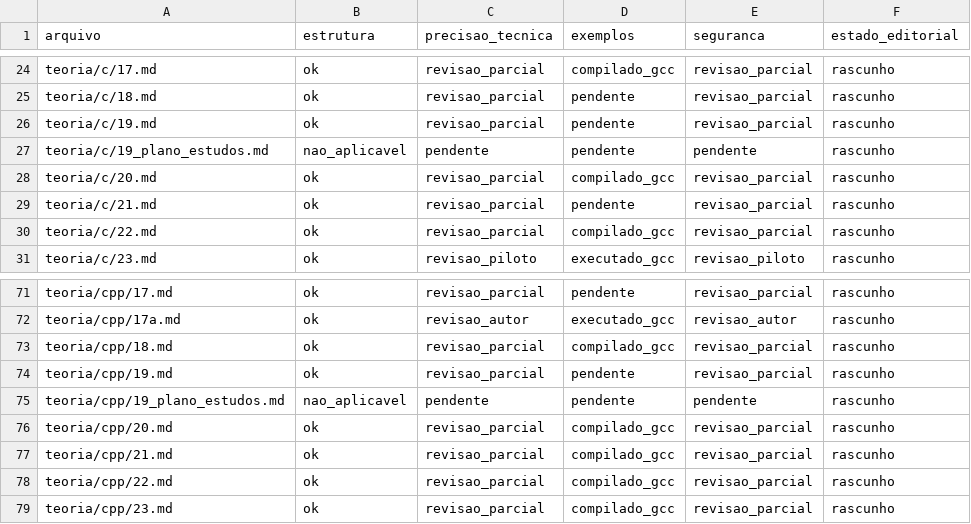
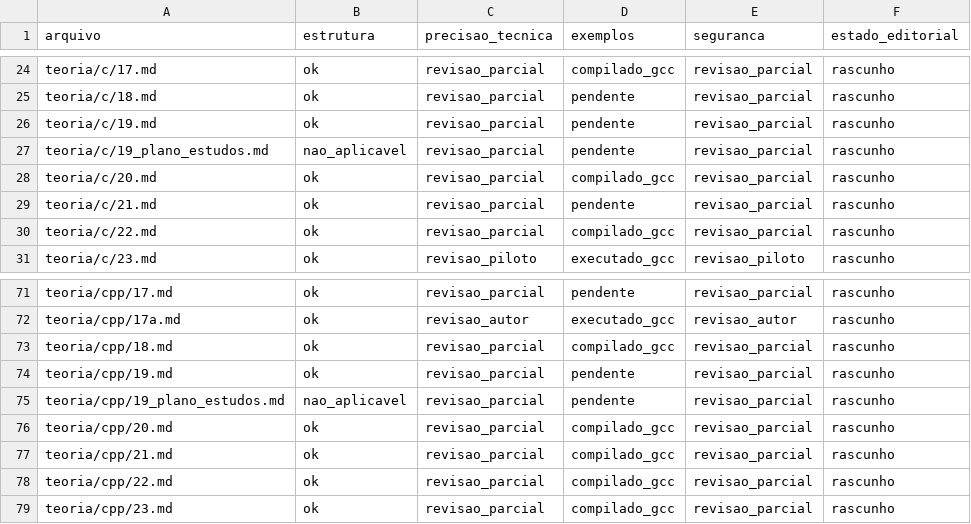
Before and after one commit to mzet97/Algoritmos, a CSV file: teoria/AUDITORIA_POR_ARQUIVO.csv, drawn as a sheet; only a part is shown, gaps mark what is left out; the diff covers the shown part only.

```diff
--- a/teoria/AUDITORIA_POR_ARQUIVO.csv
+++ b/teoria/AUDITORIA_POR_ARQUIVO.csv
@@ -26,3 +26,3 @@ teoria/c/18.md,ok,revisao_parcial,pendente,revisao_parcial,rascunho
 teoria/c/19.md,ok,revisao_parcial,pendente,revisao_parcial,rascunho
-teoria/c/19_plano_estudos.md,nao_aplicavel,pendente,pendente,pendente,rascunho
+teoria/c/19_plano_estudos.md,nao_aplicavel,revisao_parcial,pendente,revisao_parcial,rascunho
 teoria/c/20.md,ok,revisao_parcial,compilado_gcc,revisao_parcial,rascunho
@@ -74,3 +74,3 @@ teoria/cpp/18.md,ok,revisao_parcial,compilado_gcc,revisao_parcial,rascunho
 teoria/cpp/19.md,ok,revisao_parcial,pendente,revisao_parcial,rascunho
-teoria/cpp/19_plano_estudos.md,nao_aplicavel,pendente,pendente,pendente,rascunho
+teoria/cpp/19_plano_estudos.md,nao_aplicavel,revisao_parcial,pendente,revisao_parcial,rascunho
 teoria/cpp/20.md,ok,revisao_parcial,compilado_gcc,revisao_parcial,rascunho
```
Also changed, not shown: 20 edited cells elsewhere in this file, 4 other files.
